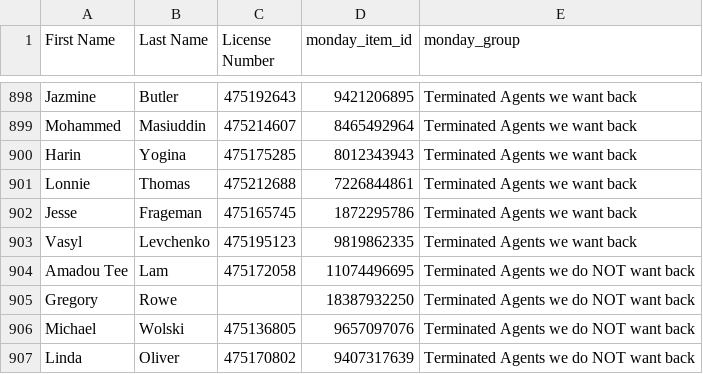
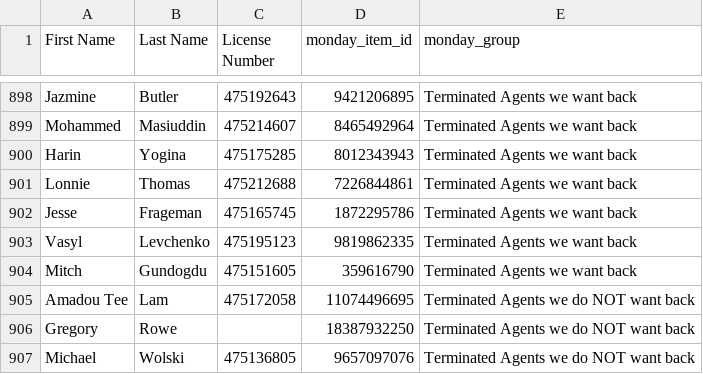
Before and after one commit to delfinparis/kha-agent-renewal-project, a CSV file: agents_need_renewal.csv, drawn as a sheet; only a part is shown, gaps mark what is left out; the shorter side is filled out with more unchanged rows; the diff names each change by its address in the sheet, - before the commit and + after, or states it on an @@ line.

```diff
--- a/agents_need_renewal.csv
+++ b/agents_need_renewal.csv
+row 904: Mitch | Gundogdu | 475151605 | 359616790 | Terminated Agents we want back
```
Also changed, not shown: 1 other file.
